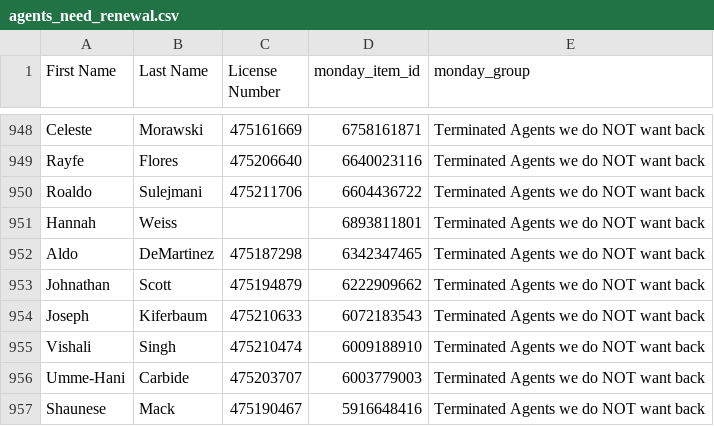
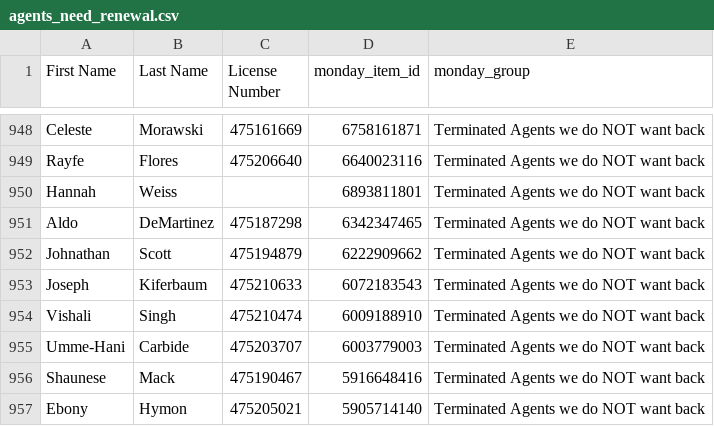
Before and after one commit to delfinparis/kha-agent-renewal-project, a CSV file: agents_need_renewal.csv, drawn as a sheet; only a part is shown, gaps mark what is left out; the shorter side is filled out with more unchanged rows; the diff names each change by its address in the sheet, - before the commit and + after, or states it on an @@ line.

```diff
--- a/agents_need_renewal.csv
+++ b/agents_need_renewal.csv
-row 950: Roaldo | Sulejmani | 475211706 | 6604436722 | Terminated Agents we do NOT want back
```
Also changed, not shown: 1 other file.
